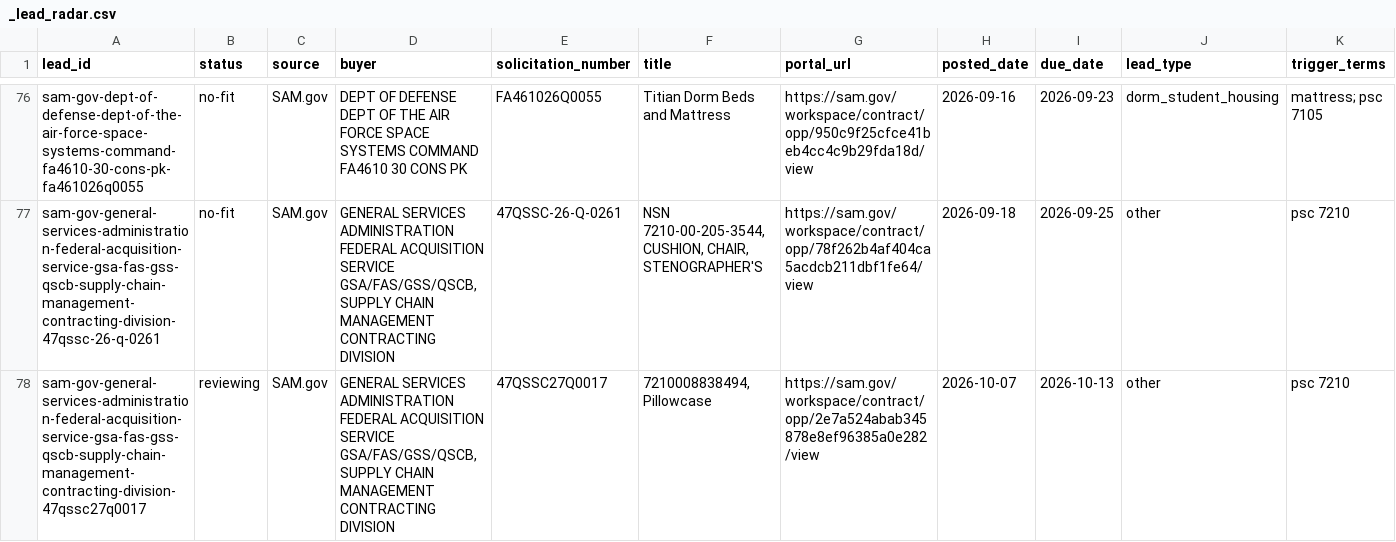
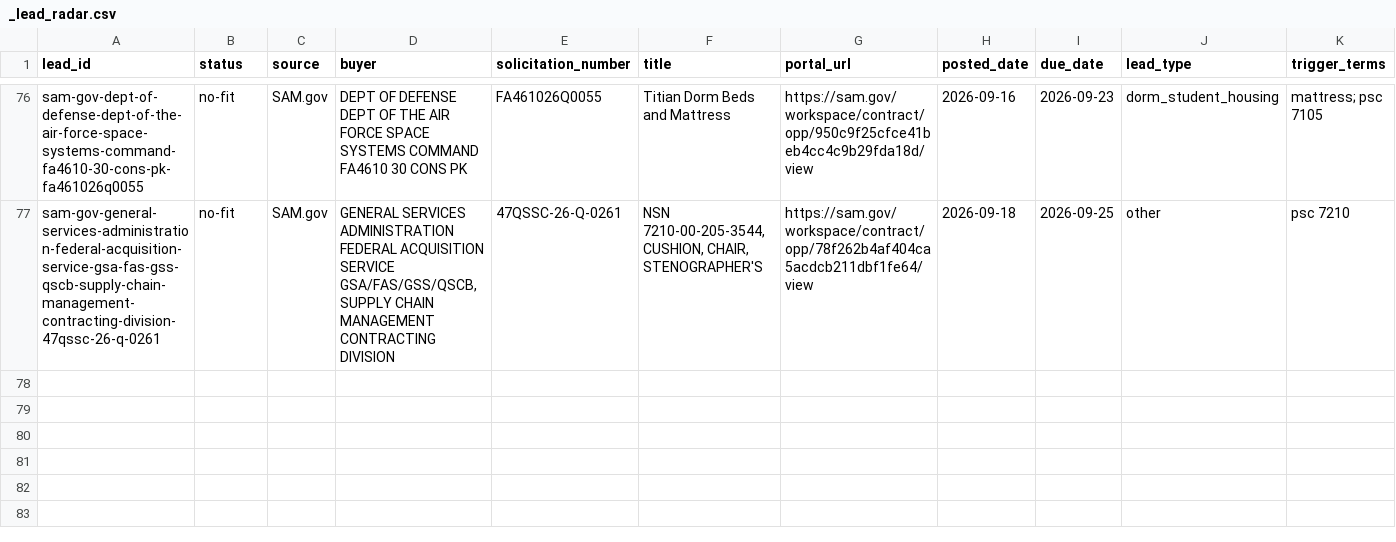
Before and after one commit to beford782/Silverline-Sleep-Procurement, a CSV file: leads/review/_lead_radar.csv, drawn as a sheet; only a part is shown, gaps mark what is left out; rows hold the shown columns only; the diff names each change by its address in the sheet, - before the commit and + after, or states it on an @@ line.

```diff
--- a/leads/review/_lead_radar.csv
+++ b/leads/review/_lead_radar.csv
-row 78: sam-gov-general-services-administration-federal-acquisition-service-gsa-fas-gss-qscb-supply-chain-management-contracting-division-47qssc27q0017 | reviewing | SAM.gov | GENERAL SERVICES ADMINISTRATION FEDERAL ACQUISITION SERVICE GSA/FAS/GSS/QSCB, SUPPLY CHAIN MANAGEMENT CONTRACTING DIVISION | 47QSSC27Q0017 | 7210008838494, Pillowcase | https://sam.gov/workspace/contract/opp/2e7a524abab345878e8ef96385a0e282/view | 2026-10-07 | 2026-10-13 | other | psc 7210
```
Also changed, not shown: bids/active/_pipeline.csv, leads/archive/_lead_radar_archive.csv, 2 other files.
